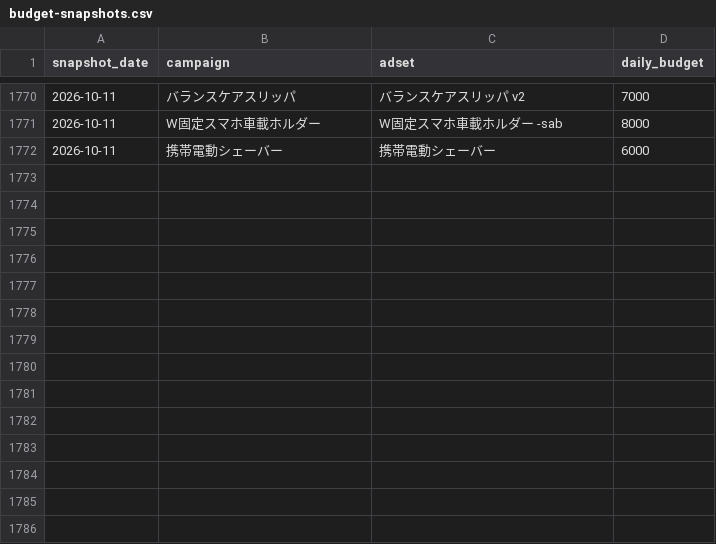
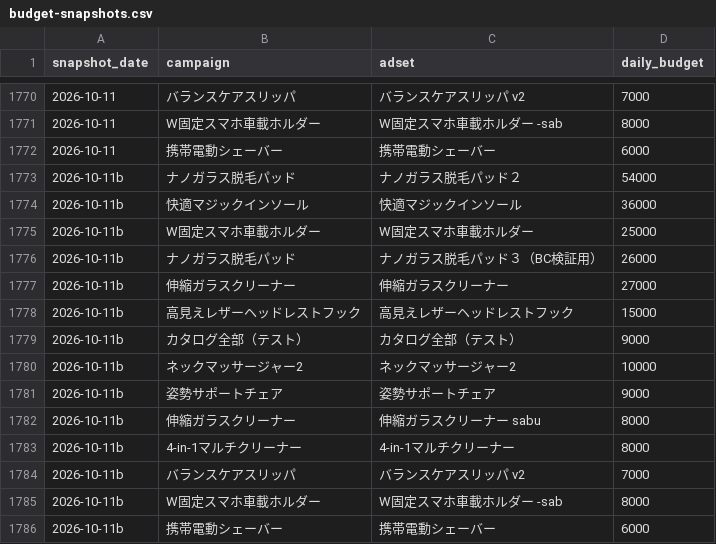
Before and after one commit to finracofficial-cmd/LOOana, a CSV file: data/budget-snapshots.csv, drawn as a sheet; only a part is shown, gaps mark what is left out; the diff names each change by its address in the sheet, - before the commit and + after, or states it on an @@ line.

```diff
--- a/data/budget-snapshots.csv
+++ b/data/budget-snapshots.csv
+row 1773: 2026-10-11b | ナノガラス脱毛パッド | ナノガラス脱毛パッド２ | 54000
+row 1774: 2026-10-11b | 快適マジックインソール | 快適マジックインソール | 36000
+row 1775: 2026-10-11b | W固定スマホ車載ホルダー | W固定スマホ車載ホルダー | 25000
+row 1776: 2026-10-11b | ナノガラス脱毛パッド | ナノガラス脱毛パッド３（BC検証用） | 26000
+row 1777: 2026-10-11b | 伸縮ガラスクリーナー | 伸縮ガラスクリーナー | 27000
+row 1778: 2026-10-11b | 高見えレザーヘッドレストフック | 高見えレザーヘッドレストフック | 15000
+row 1779: 2026-10-11b | カタログ全部（テスト） | カタログ全部（テスト） | 9000
+row 1780: 2026-10-11b | ネックマッサージャー2 | ネックマッサージャー2 | 10000
+row 1781: 2026-10-11b | 姿勢サポートチェア | 姿勢サポートチェア | 9000
+row 1782: 2026-10-11b | 伸縮ガラスクリーナー | 伸縮ガラスクリーナー sabu | 8000
+row 1783: 2026-10-11b | 4-in-1マルチクリーナー | 4-in-1マルチクリーナー | 8000
+row 1784: 2026-10-11b | バランスケアスリッパ | バランスケアスリッパ v2 | 7000
+row 1785: 2026-10-11b | W固定スマホ車載ホルダー | W固定スマホ車載ホルダー -sab | 8000
+row 1786: 2026-10-11b | 携帯電動シェーバー | 携帯電動シェーバー | 6000
```
Also changed, not shown: 1 other file.
